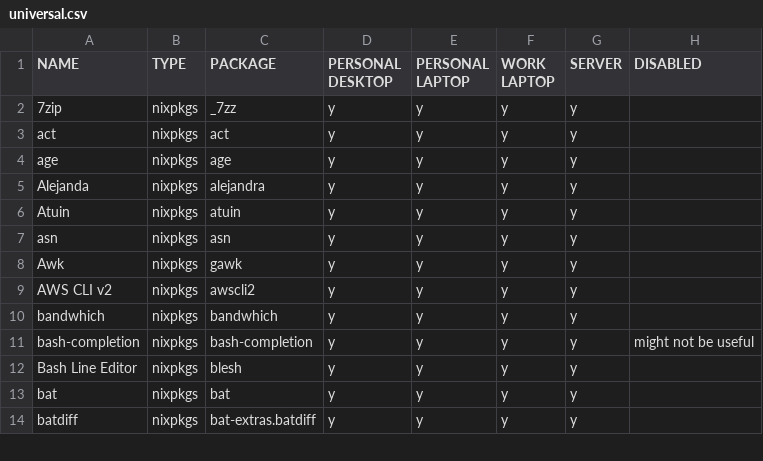
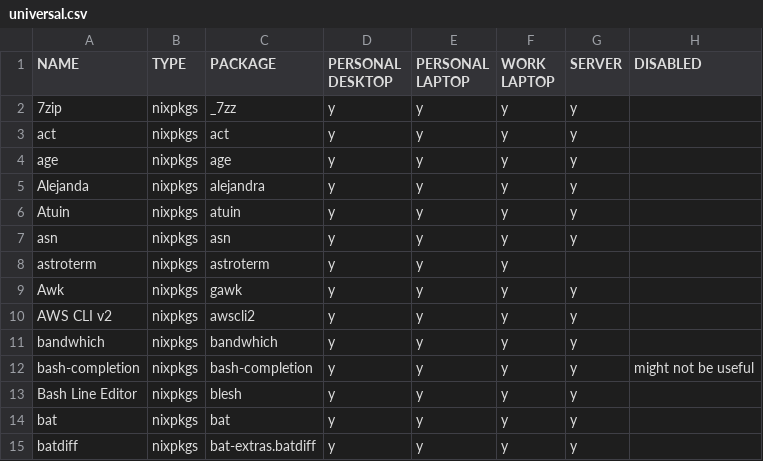
Before and after one commit to rvenutolo/packages, a CSV file: universal.csv, drawn as a sheet; only a part is shown.

Commit message:
add astroterm

```diff
--- a/universal.csv
+++ b/universal.csv
@@ -7,2 +7,3 @@ Atuin,nixpkgs,atuin,y,y,y,y,
 asn,nixpkgs,asn,y,y,y,y,
+astroterm,nixpkgs,astroterm,y,y,y,,
 Awk,nixpkgs,gawk,y,y,y,y,
```
